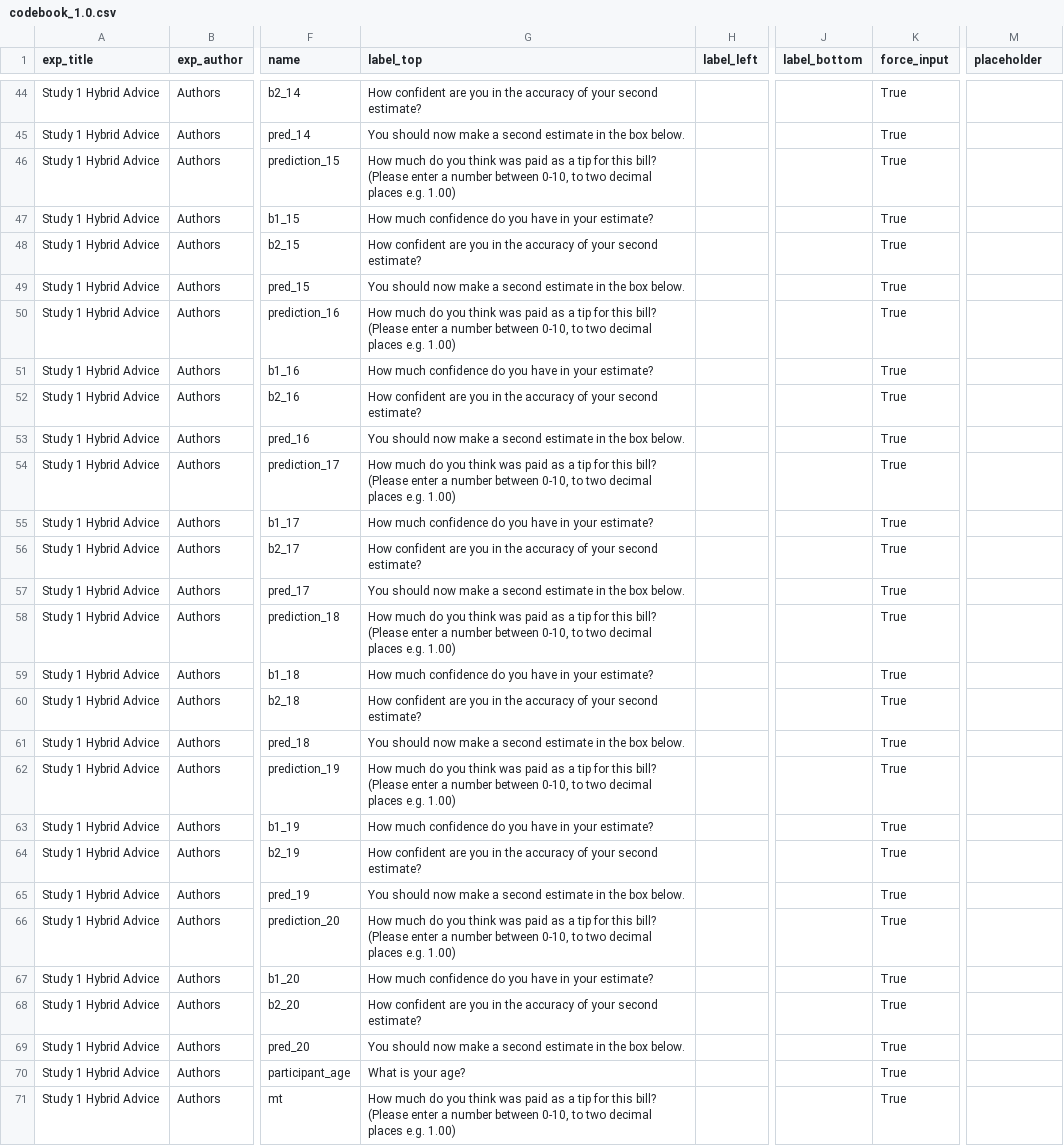
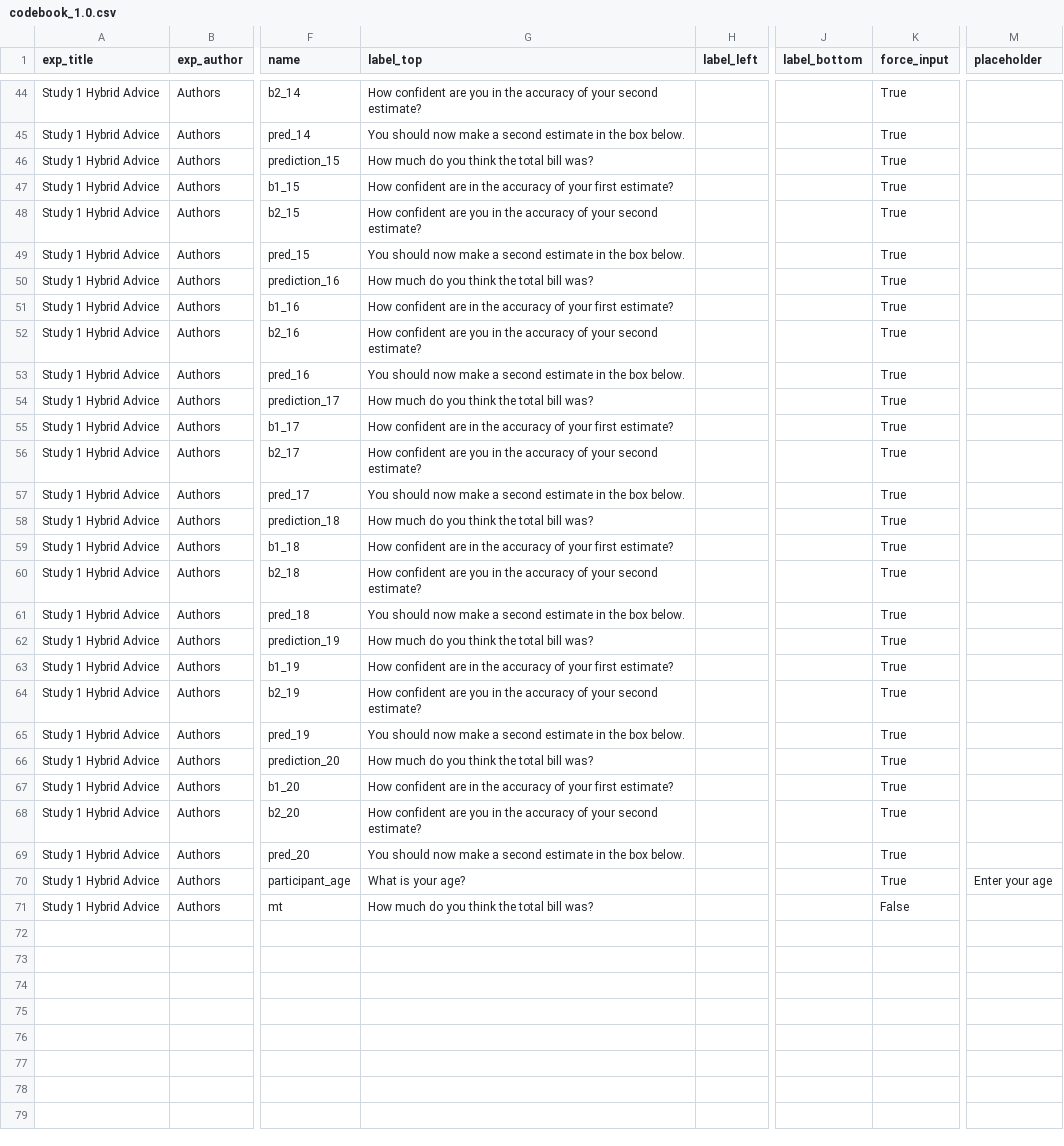
Before and after one commit to jeniichee/Algorithm-Aversion, a CSV file: data/codebook_1.0.csv, drawn as a sheet; only a part is shown, gaps mark what is left out; the diff covers the shown part only; the diff names each change by its address in the sheet, - before the commit and + after, or states it on an @@ line.

```diff
--- a/data/codebook_1.0.csv
+++ b/data/codebook_1.0.csv
-G46 (label_top): …you think was paid as a tip for this bill? (Please enter a number between 0-10, to two decimal places e.g. 1.00)
+G46 (label_top): …you think the total bill was?
-G47 (label_top): How much confidence do you have in your estimate?
+G47 (label_top): How confident are in the accuracy of your first estimate?
-G50 (label_top): …you think was paid as a tip for this bill? (Please enter a number between 0-10, to two decimal places e.g. 1.00)
+G50 (label_top): …you think the total bill was?
-G51 (label_top): How much confidence do you have in your estimate?
+G51 (label_top): How confident are in the accuracy of your first estimate?
-G54 (label_top): …you think was paid as a tip for this bill? (Please enter a number between 0-10, to two decimal places e.g. 1.00)
+G54 (label_top): …you think the total bill was?
-G55 (label_top): How much confidence do you have in your estimate?
+G55 (label_top): How confident are in the accuracy of your first estimate?
-G58 (label_top): …you think was paid as a tip for this bill? (Please enter a number between 0-10, to two decimal places e.g. 1.00)
+G58 (label_top): …you think the total bill was?
-G59 (label_top): How much confidence do you have in your estimate?
+G59 (label_top): How confident are in the accuracy of your first estimate?
-G62 (label_top): …you think was paid as a tip for this bill? (Please enter a number between 0-10, to two decimal places e.g. 1.00)
+G62 (label_top): …you think the total bill was?
-G63 (label_top): How much confidence do you have in your estimate?
+G63 (label_top): How confident are in the accuracy of your first estimate?
-G66 (label_top): …you think was paid as a tip for this bill? (Please enter a number between 0-10, to two decimal places e.g. 1.00)
+G66 (label_top): …you think the total bill was?
-G67 (label_top): How much confidence do you have in your estimate?
+G67 (label_top): How confident are in the accuracy of your first estimate?
-M70 (placeholder): (empty)
+M70 (placeholder): Enter your age
-G71 (label_top): …you think was paid as a tip for this bill? (Please enter a number between 0-10, to two decimal places e.g. 1.00)
+G71 (label_top): …you think the total bill was?
-K71 (force_input): True
+K71 (force_input): False
```
Also changed, not shown: 18 edited cells elsewhere in this file, data/exp_data.csv, 12 other files.
